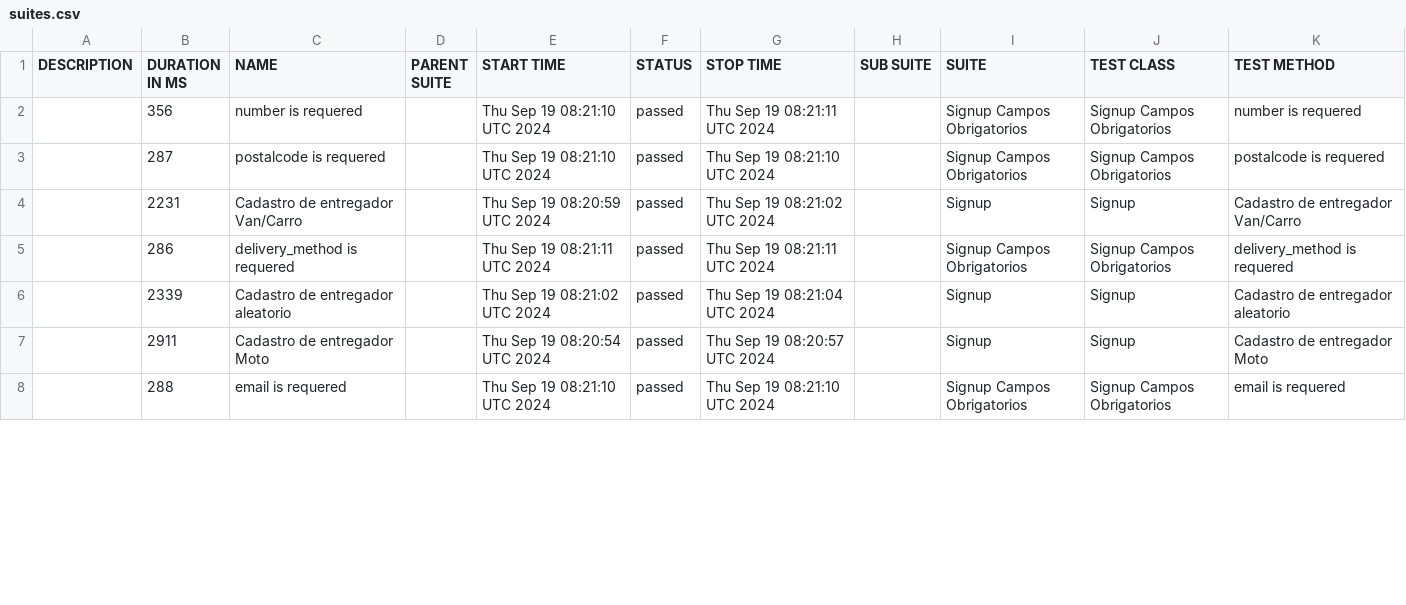
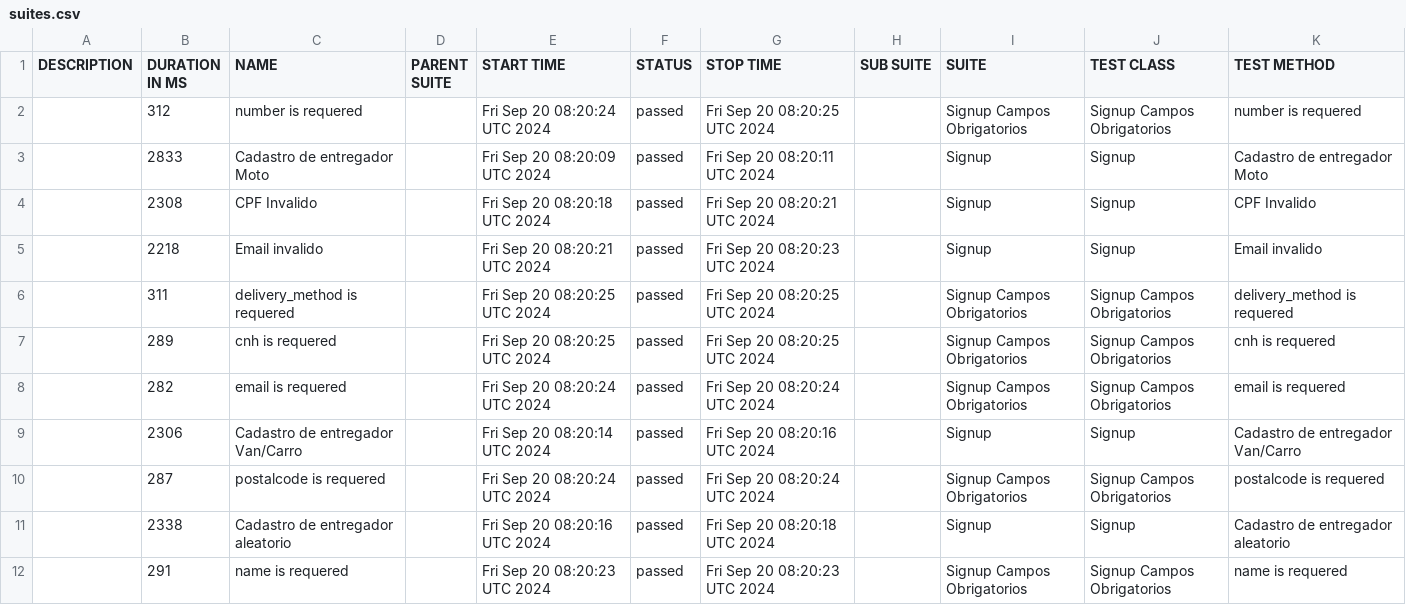
Before and after one commit to DiegoBBarbosa09/buger-eats-cypress, a CSV file: data/suites.csv, drawn as a sheet; only a part is shown; the diff covers the shown part only.

```diff
--- a/data/suites.csv
+++ b/data/suites.csv
@@ -1,8 +1,12 @@
 "DESCRIPTION","DURATION IN MS","NAME","PARENT SUITE","START TIME","STATUS","STOP TIME","SUB SUITE","SUITE","TEST CLASS","TEST METHOD"
-"","356","number is requered","","Thu Sep 19 08:21:10 UTC 2024","passed","Thu Sep 19 08:21:11 UTC 2024","","Signup Campos Obrigatorios","Signup Campos Obrigatorios","number is requered"
-"","287","postalcode is requered","","Thu Sep 19 08:21:10 UTC 2024","passed","Thu Sep 19 08:21:10 UTC 2024","","Signup Campos Obrigatorios","Signup Campos Obrigatorios","postalcode is requered"
-"","2231","Cadastro de entregador Van/Carro","","Thu Sep 19 08:20:59 UTC 2024","passed","Thu Sep 19 08:21:02 UTC 2024","","Signup","Signup","Cadastro de entregador Van/Carro"
-"","286","delivery_method is requered","","Thu Sep 19 08:21:11 UTC 2024","passed","Thu Sep 19 08:21:11 UTC 2024","","Signup Campos Obrigatorios","Signup Campos Obrigatorios","delivery_method is requered"
-"","2339","Cadastro de entregador aleatorio","","Thu Sep 19 08:21:02 UTC 2024","passed","Thu Sep 19 08:21:04 UTC 2024","","Signup","Signup","Cadastro de entregador aleatorio"
-"","2911","Cadastro de entregador Moto","","Thu Sep 19 08:20:54 UTC 2024","passed","Thu Sep 19 08:20:57 UTC 2024","","Signup","Signup","Cadastro de entregador Moto"
-"","288","email is requered","","Thu Sep 19 08:21:10 UTC 2024","passed","Thu Sep 19 08:21:10 UTC 2024","","Signup Campos Obrigatorios","Signup Campos Obrigatorios","email is requered"
+"","312","number is requered","","Fri Sep 20 08:20:24 UTC 2024","passed","Fri Sep 20 08:20:25 UTC 2024","","Signup Campos Obrigatorios","Signup Campos Obrigatorios","number is requered"
+"","2833","Cadastro de entregador Moto","","Fri Sep 20 08:20:09 UTC 2024","passed","Fri Sep 20 08:20:11 UTC 2024","","Signup","Signup","Cadastro de entregador Moto"
+"","2308","CPF Invalido","","Fri Sep 20 08:20:18 UTC 2024","passed","Fri Sep 20 08:20:21 UTC 2024","","Signup","Signup","CPF Invalido"
+"","2218","Email invalido","","Fri Sep 20 08:20:21 UTC 2024","passed","Fri Sep 20 08:20:23 UTC 2024","","Signup","Signup","Email invalido"
+"","311","delivery_method is requered","","Fri Sep 20 08:20:25 UTC 2024","passed","Fri Sep 20 08:20:25 UTC 2024","","Signup Campos Obrigatorios","Signup Campos Obrigatorios","delivery_method is requered"
+"","289","cnh is requered","","Fri Sep 20 08:20:25 UTC 2024","passed","Fri Sep 20 08:20:25 UTC 2024","","Signup Campos Obrigatorios","Signup Campos Obrigatorios","cnh is requered"
+"","282","email is requered","","Fri Sep 20 08:20:24 UTC 2024","passed","Fri Sep 20 08:20:24 UTC 2024","","Signup Campos Obrigatorios","Signup Campos Obrigatorios","email is requered"
+"","2306","Cadastro de entregador Van/Carro","","Fri Sep 20 08:20:14 UTC 2024","passed","Fri Sep 20 08:20:16 UTC 2024","","Signup","Signup","Cadastro de entregador Van/Carro"
+"","287","postalcode is requered","","Fri Sep 20 08:20:24 UTC 2024","passed","Fri Sep 20 08:20:24 UTC 2024","","Signup Campos Obrigatorios","Signup Campos Obrigatorios","postalcode is requered"
+"","2338","Cadastro de entregador aleatorio","","Fri Sep 20 08:20:16 UTC 2024","passed","Fri Sep 20 08:20:18 UTC 2024","","Signup","Signup","Cadastro de entregador aleatorio"
+"","291","name is requered","","Fri Sep 20 08:20:23 UTC 2024","passed","Fri Sep 20 08:20:23 UTC 2024","","Signup Campos Obrigatorios","Signup Campos Obrigatorios","name is requered"
```
Also changed, not shown: 4 removed rows and 6 edited cells elsewhere in this file, 41 other files.
